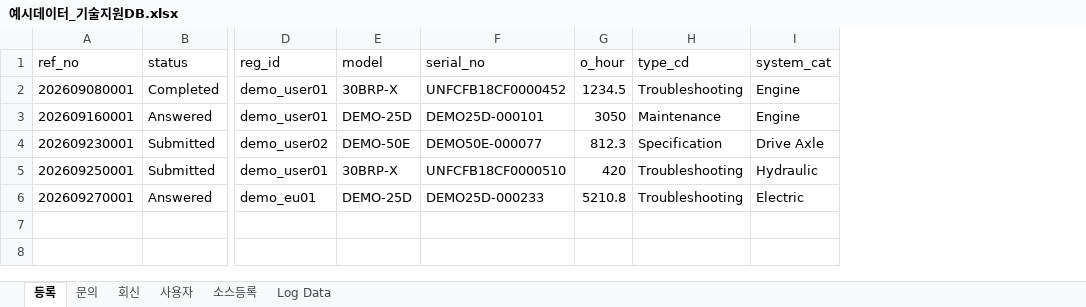
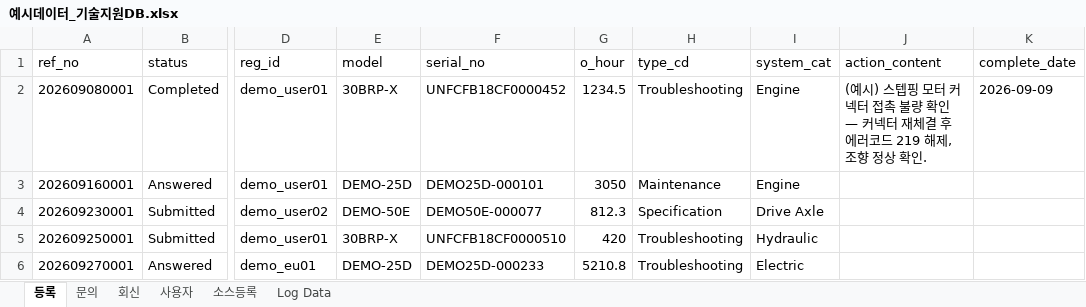
Before and after one commit to aebonlee/data09-01, an Excel workbook: samples/예시데이터_기술지원DB.xlsx, sheet 등록, drawn as a sheet; only a part is shown, gaps mark what is left out; values as stored, in another font and other column widths than the file's, no borders; the diff names each change by its address in the sheet, - before the commit and + after, or states it on an @@ line.

```diff
--- a/samples/예시데이터_기술지원DB.xlsx (sheet 등록)
+++ b/samples/예시데이터_기술지원DB.xlsx (sheet 등록)
+column J (action_content), row 2: (예시) 스텝핑 모터 커넥터 접촉 불량 확인 — 커넥터 재체결 후 에러코드 219 해제, 조향 정상 확인.
+column K (complete_date), row 2: 2026-09-09
```
Also changed, not shown: 12 other files.
